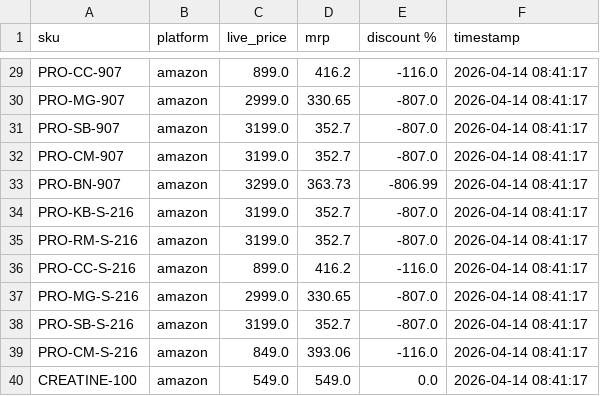
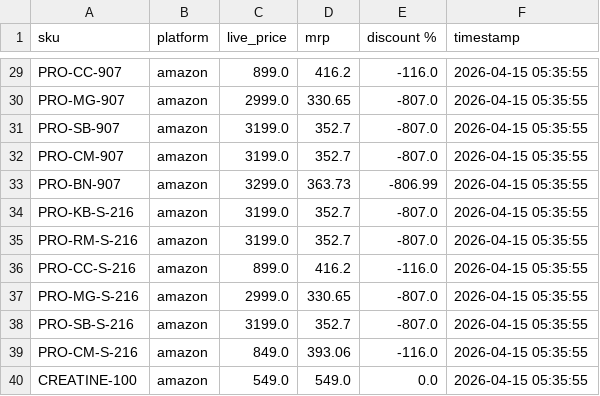
Before and after one commit to Shubham-Shigvan/price-tracker, a CSV file: latest_prices.csv, drawn as a sheet; only a part is shown, gaps mark what is left out; the diff covers the shown part only; the diff names each change by its address in the sheet, - before the commit and + after, or states it on an @@ line.

```diff
--- a/latest_prices.csv
+++ b/latest_prices.csv
-F29:F40 (timestamp): 2026-04-14 08:41:17
+F29:F40 (timestamp): 2026-04-15 05:35:55
```
Also changed, not shown: 39 edited cells elsewhere in this file, price_history.csv.
